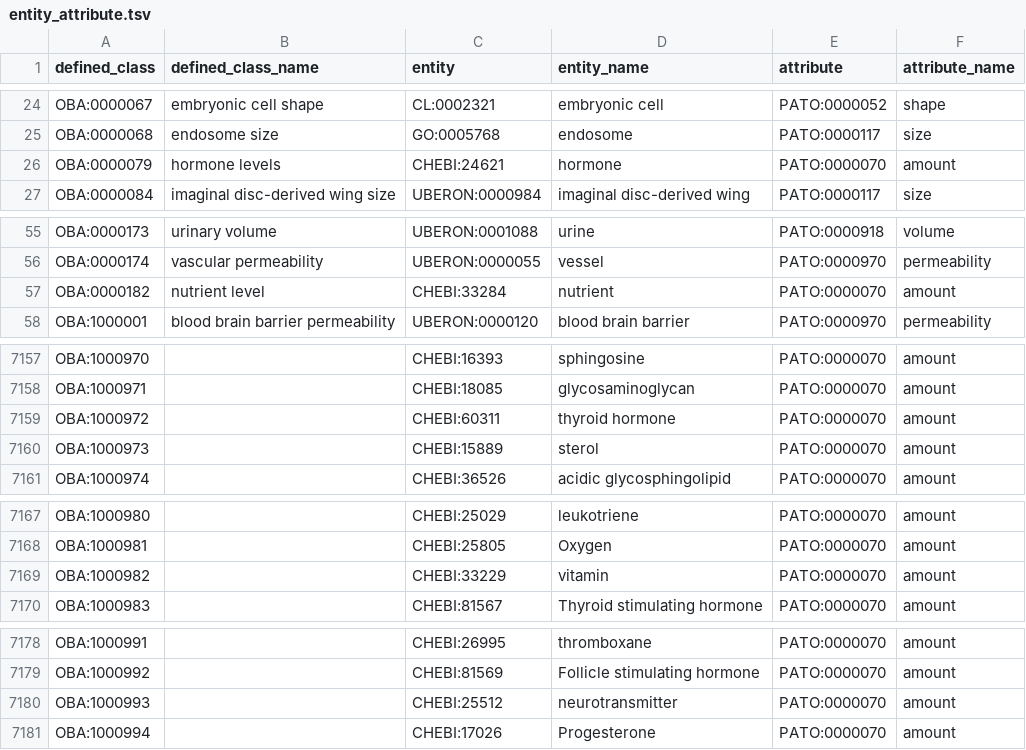
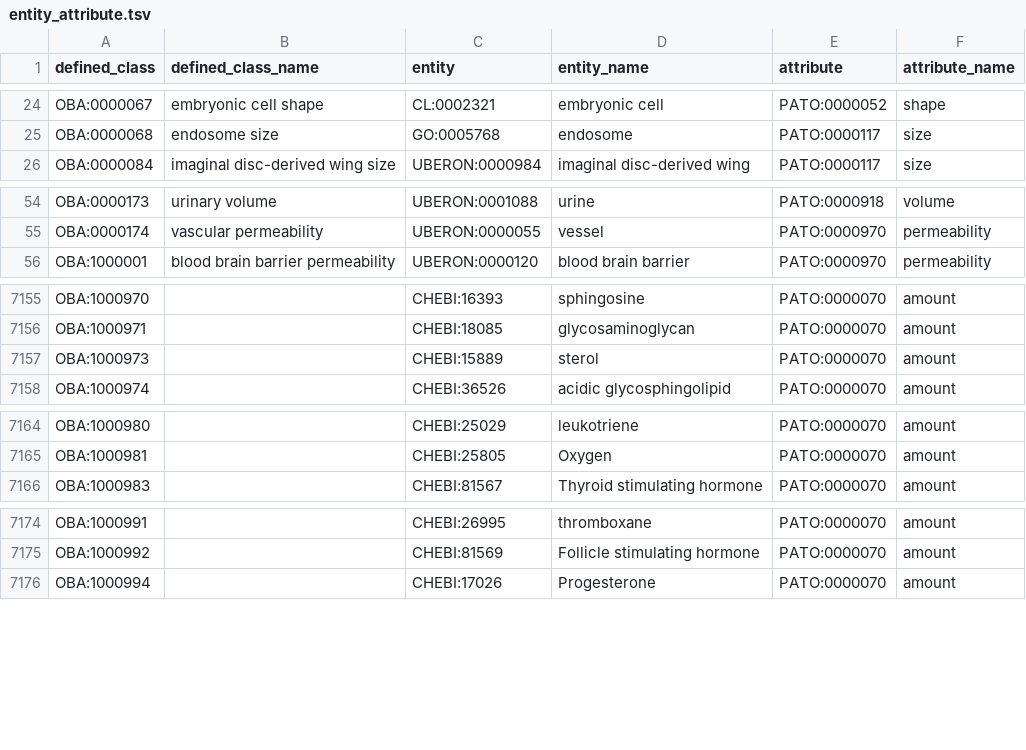
Before and after one commit to obophenotype/bio-attribute-ontology, a TSV file: src/patterns/data/default/entity_attribute.tsv, drawn as a sheet; only a part is shown, gaps mark what is left out; the diff covers the shown part only.

```diff
--- a/src/patterns/data/default/entity_attribute.tsv
+++ b/src/patterns/data/default/entity_attribute.tsv
@@ -25,3 +25,2 @@ OBA:0000067	embryonic cell shape	CL:0002321	embryonic cell	PATO:0000052	shape
 OBA:0000068	endosome size	GO:0005768	endosome	PATO:0000117	size
-OBA:0000079	hormone levels	CHEBI:24621	hormone	PATO:0000070	amount
 OBA:0000084	imaginal disc-derived wing size	UBERON:0000984	imaginal disc-derived wing	PATO:0000117	size
@@ -56,3 +55,2 @@ OBA:0000173	urinary volume	UBERON:0001088	urine	PATO:0000918	volume
 OBA:0000174	vascular permeability	UBERON:0000055	vessel	PATO:0000970	permeability
-OBA:0000182	nutrient level	CHEBI:33284	nutrient	PATO:0000070	amount
 OBA:1000001	blood brain barrier permeability	UBERON:0000120	blood brain barrier	PATO:0000970	permeability
@@ -7158,3 +7156,2 @@ OBA:1000970		CHEBI:16393	sphingosine	PATO:0000070	amount
 OBA:1000971		CHEBI:18085	glycosaminoglycan	PATO:0000070	amount
-OBA:1000972		CHEBI:60311	thyroid hormone	PATO:0000070	amount
 OBA:1000973		CHEBI:15889	sterol	PATO:0000070	amount
@@ -7168,3 +7165,2 @@ OBA:1000980		CHEBI:25029	leukotriene	PATO:0000070	amount
 OBA:1000981		CHEBI:25805	Oxygen	PATO:0000070	amount
-OBA:1000982		CHEBI:33229	vitamin	PATO:0000070	amount
 OBA:1000983		CHEBI:81567	Thyroid stimulating hormone	PATO:0000070	amount
@@ -7179,3 +7175,2 @@ OBA:1000991		CHEBI:26995	thromboxane	PATO:0000070	amount
 OBA:1000992		CHEBI:81569	Follicle stimulating hormone	PATO:0000070	amount
-OBA:1000993		CHEBI:25512	neurotransmitter	PATO:0000070	amount
 OBA:1000994		CHEBI:17026	Progesterone	PATO:0000070	amount
```
Also changed, not shown: 1 removed row elsewhere in this file, src/patterns/data/default/entity_attribute_location.tsv, 4 other files.
